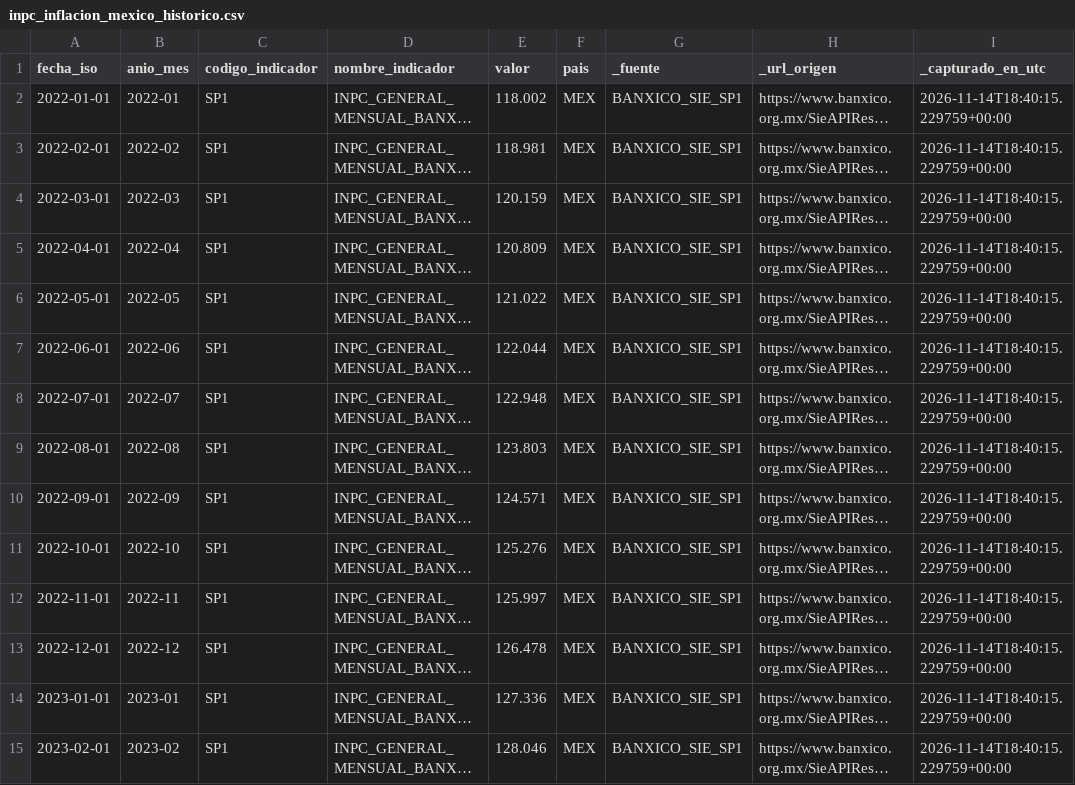
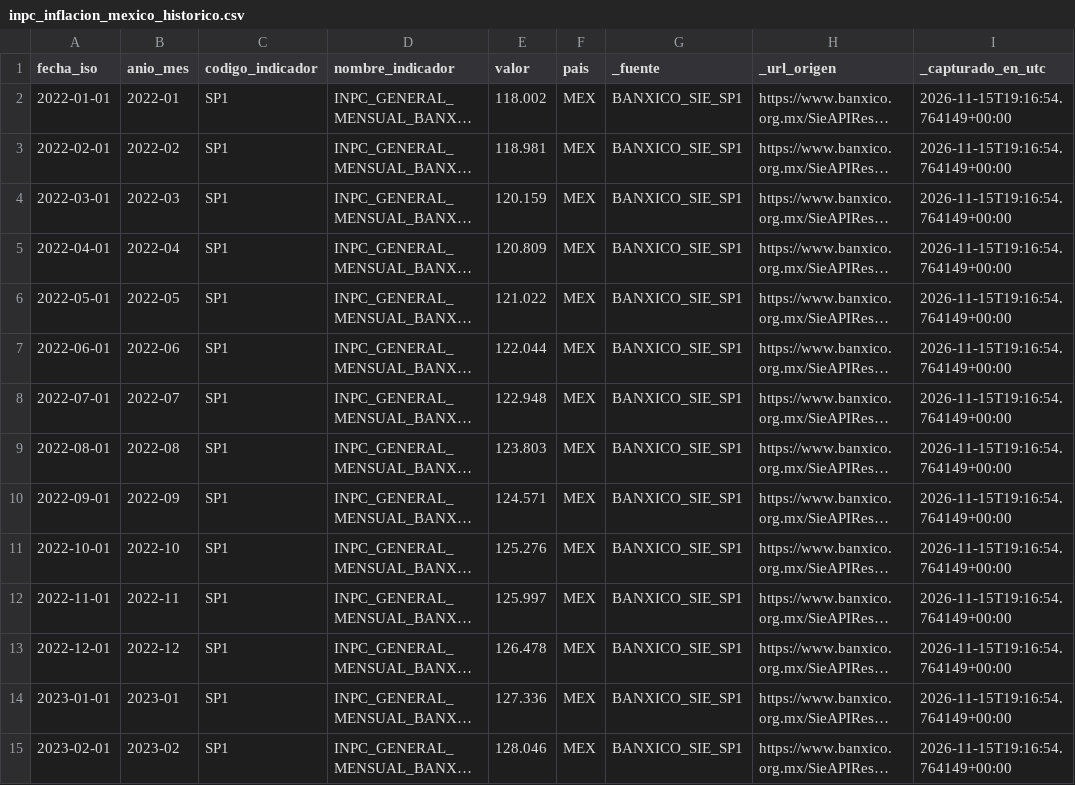
Before and after one commit to AdolfOrtega/tdl-canastita-proyecto, a CSV file: data/bronce/macro_api/inflacion/inpc_inflacion_mexico_historico.csv, drawn as a sheet; only a part is shown; long unchanged cells end in …; the diff covers the shown part only; the diff names each change by its address in the sheet, - before the commit and + after, or states it on an @@ line.

```diff
--- a/data/bronce/macro_api/inflacion/inpc_inflacion_mexico_historico.csv
+++ b/data/bronce/macro_api/inflacion/inpc_inflacion_mexico_historico.csv
-I2:I15 (_capturado_en_utc): 2026-11-14T18:40:15.229759+00:00
+I2:I15 (_capturado_en_utc): 2026-11-15T19:16:54.764149+00:00
```
Also changed, not shown: 44 edited cells elsewhere in this file, calidad/bitacora_captura.csv, data/bronce/macro_api/tipo_cambio/usd_mxn_historico_2022_2026.csv, 8 other files.
